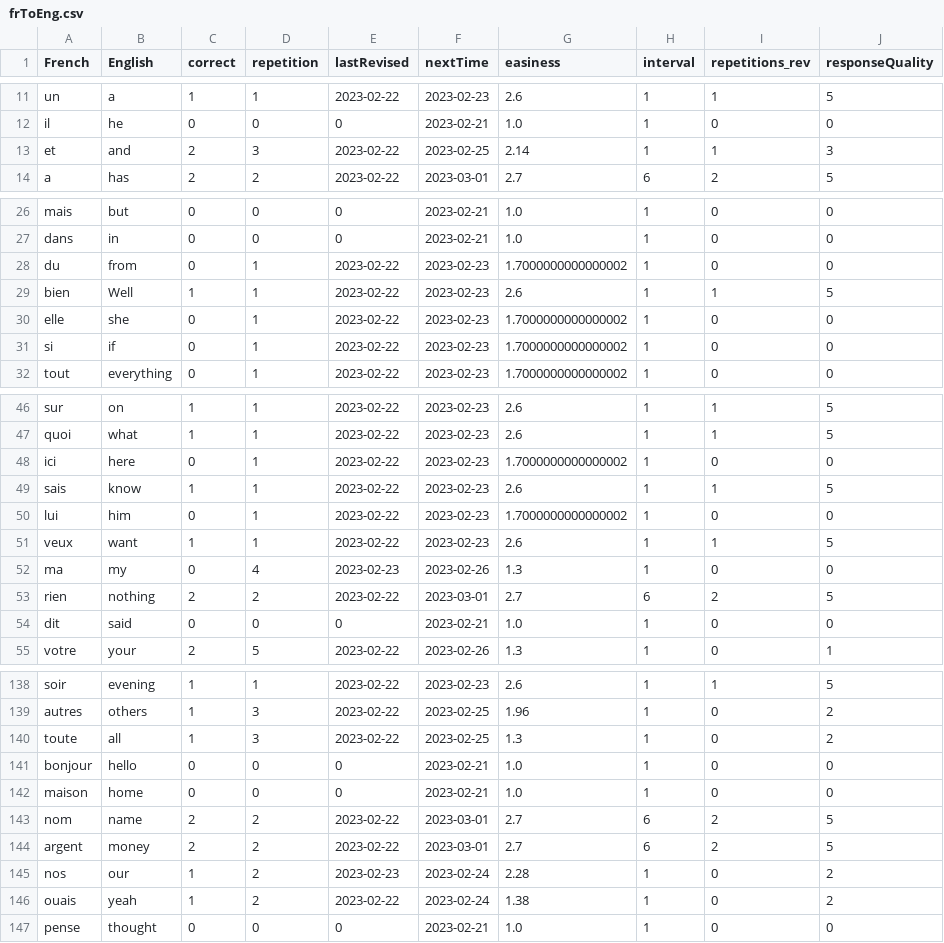
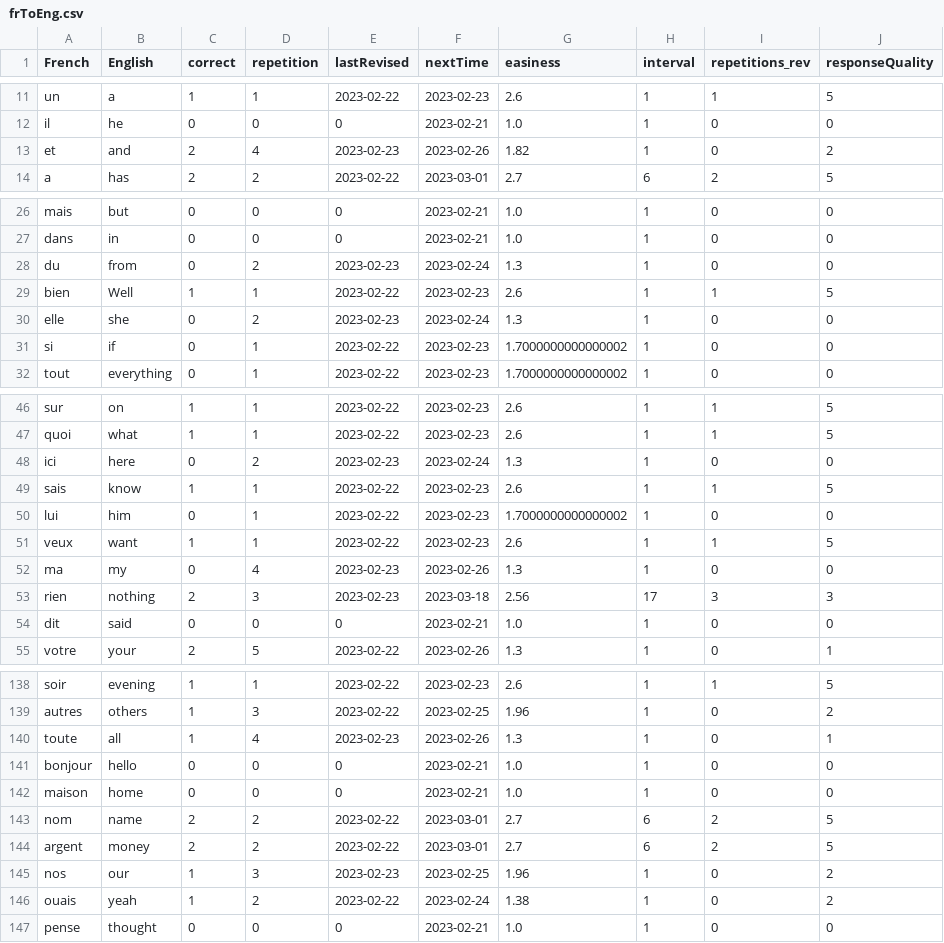
Before and after one commit to lynah2/ReviewSmartApp, a CSV file: frToEng.csv, drawn as a sheet; only a part is shown, gaps mark what is left out; the diff covers the shown part only.

```diff
--- a/frToEng.csv
+++ b/frToEng.csv
@@ -12,3 +12,3 @@ un,a,1,1,2023-02-22,2023-02-23,2.6,1,1,5
 il,he,0,0,0,2023-02-21,1.0,1,0,0
-et,and,2,3,2023-02-22,2023-02-25,2.14,1,1,3
+et,and,2,4,2023-02-23,2023-02-26,1.82,1,0,2
 a,has,2,2,2023-02-22,2023-03-01,2.7,6,2,5
@@ -27,5 +27,5 @@ mais,but,0,0,0,2023-02-21,1.0,1,0,0
 dans,in,0,0,0,2023-02-21,1.0,1,0,0
-du,from,0,1,2023-02-22,2023-02-23,1.7000000000000002,1,0,0
+du,from,0,2,2023-02-23,2023-02-24,1.3,1,0,0
 bien,Well,1,1,2023-02-22,2023-02-23,2.6,1,1,5
-elle,she,0,1,2023-02-22,2023-02-23,1.7000000000000002,1,0,0
+elle,she,0,2,2023-02-23,2023-02-24,1.3,1,0,0
 si,if,0,1,2023-02-22,2023-02-23,1.7000000000000002,1,0,0
@@ -47,3 +47,3 @@ sur,on,1,1,2023-02-22,2023-02-23,2.6,1,1,5
 quoi,what,1,1,2023-02-22,2023-02-23,2.6,1,1,5
-ici,here,0,1,2023-02-22,2023-02-23,1.7000000000000002,1,0,0
+ici,here,0,2,2023-02-23,2023-02-24,1.3,1,0,0
 sais,know,1,1,2023-02-22,2023-02-23,2.6,1,1,5
@@ -52,3 +52,3 @@ veux,want,1,1,2023-02-22,2023-02-23,2.6,1,1,5
 ma,my,0,4,2023-02-23,2023-02-26,1.3,1,0,0
-rien,nothing,2,2,2023-02-22,2023-03-01,2.7,6,2,5
+rien,nothing,2,3,2023-02-23,2023-03-18,2.56,17,3,3
 dit,said,0,0,0,2023-02-21,1.0,1,0,0
@@ -139,3 +139,3 @@ soir,evening,1,1,2023-02-22,2023-02-23,2.6,1,1,5
 autres,others,1,3,2023-02-22,2023-02-25,1.96,1,0,2
-toute,all,1,3,2023-02-22,2023-02-25,1.3,1,0,2
+toute,all,1,4,2023-02-23,2023-02-26,1.3,1,0,1
 bonjour,hello,0,0,0,2023-02-21,1.0,1,0,0
@@ -144,3 +144,3 @@ nom,name,2,2,2023-02-22,2023-03-01,2.7,6,2,5
 argent,money,2,2,2023-02-22,2023-03-01,2.7,6,2,5
-nos,our,1,2,2023-02-23,2023-02-24,2.28,1,0,2
+nos,our,1,3,2023-02-23,2023-02-25,1.96,1,0,2
 ouais,yeah,1,2,2023-02-22,2023-02-24,1.38,1,0,2
```
Also changed, not shown: 23 edited cells elsewhere in this file, germanWeekDays.csv, germanWeekDays_history.csv, 4 other files.
